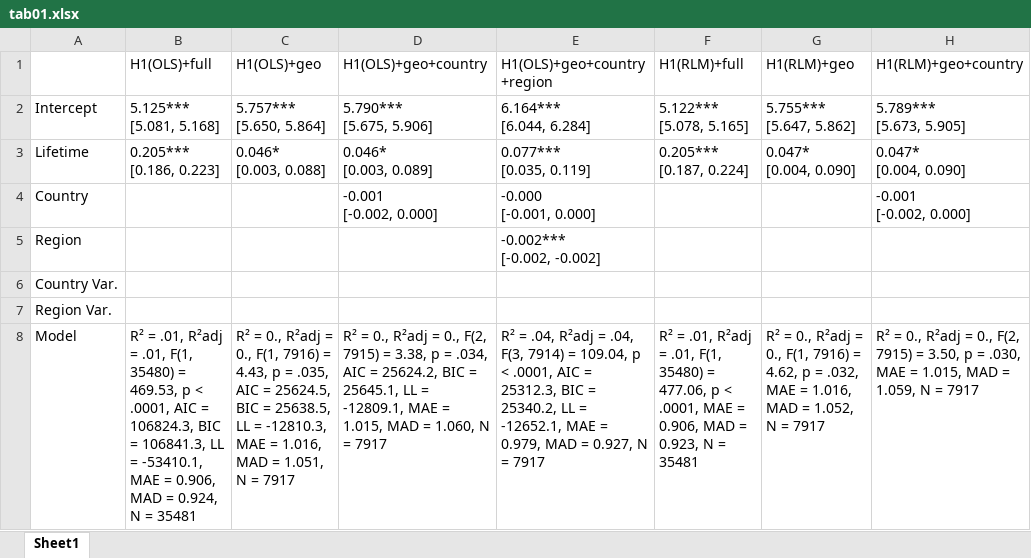
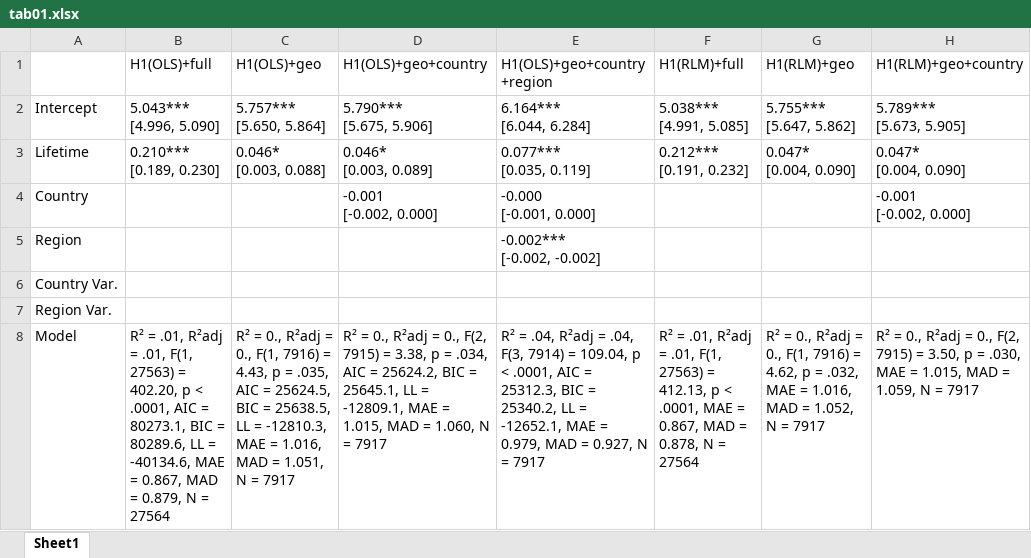
Before and after one commit to Ellariel/ln-node-lifetime-analysis, an Excel workbook: results/tab01.xlsx, sheet Sheet1, drawn as a sheet; only a part is shown; values as stored, in another font and other column widths than the file's, no borders; ↵ is a line break in a cell; the diff names each change by its address in the sheet, - before the commit and + after, or states it on an @@ line.

Commit message:
modified:   analysis.ipynb     full -> nogeo data

```diff
--- a/results/tab01.xlsx (sheet Sheet1)
+++ b/results/tab01.xlsx (sheet Sheet1)
-B2 (H1(OLS)+full): 5.125*** ↵ [5.081, 5.168]
+B2 (H1(OLS)+full): 5.043*** ↵ [4.996, 5.090]
-F2 (H1(RLM)+full): 5.122*** ↵ [5.078, 5.165]
+F2 (H1(RLM)+full): 5.038*** ↵ [4.991, 5.085]
-B3 (H1(OLS)+full): 0.205*** ↵ [0.186, 0.223]
+B3 (H1(OLS)+full): 0.210*** ↵ [0.189, 0.230]
-F3 (H1(RLM)+full): 0.205*** ↵ [0.187, 0.224]
+F3 (H1(RLM)+full): 0.212*** ↵ [0.191, 0.232]
-B8 (H1(OLS)+full): ….01, F(1, 35480) = 469.53, p < .0001, AIC = 106824.3, BIC = 106841.3, LL = -53410.1, MAE = 0.906, MAD = 0.924, N = 35481
+B8 (H1(OLS)+full): ….01, F(1, 27563) = 402.20, p < .0001, AIC = 80273.1, BIC = 80289.6, LL = -40134.6, MAE = 0.867, MAD = 0.879, N = 27564
-F8 (H1(RLM)+full): ….01, F(1, 35480) = 477.06, p < .0001, MAE = 0.906, MAD = 0.923, N = 35481
+F8 (H1(RLM)+full): ….01, F(1, 27563) = 412.13, p < .0001, MAE = 0.867, MAD = 0.878, N = 27564
```
Also changed, not shown: results/tab02-1.xlsx, results/tab02-2.xlsx, 8 other files.
